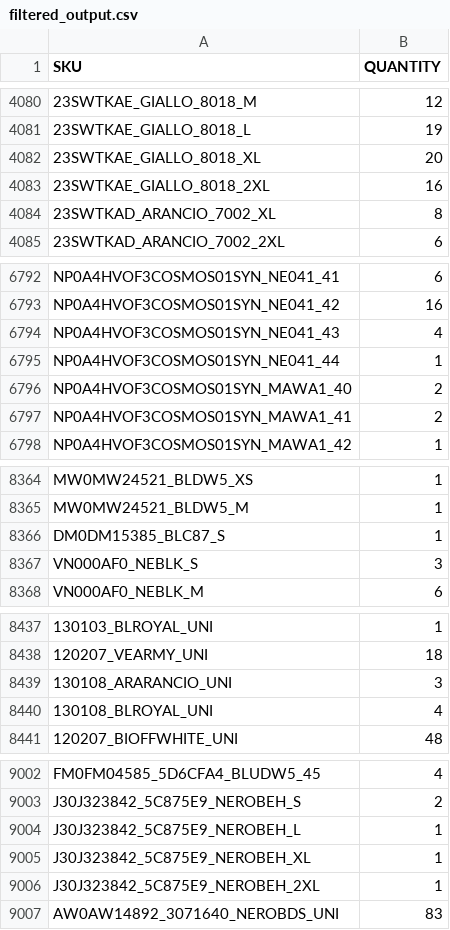
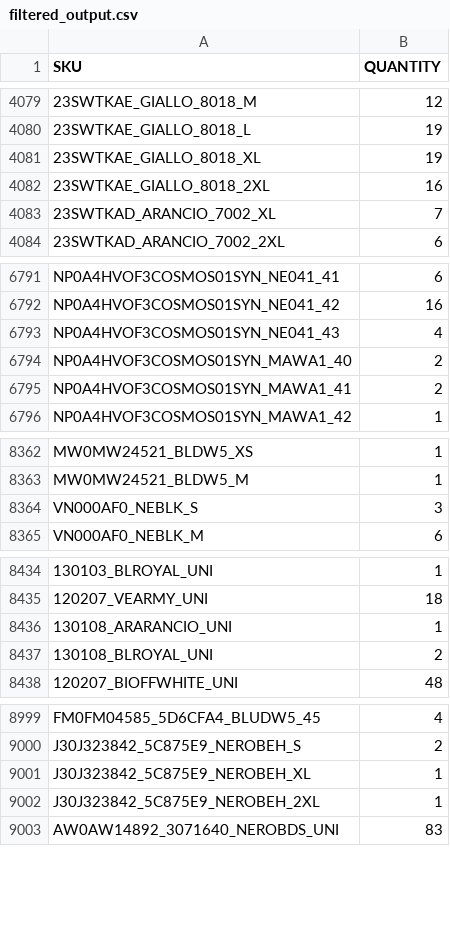
Before and after one commit to Camarolli9979797/wp_all_import, a CSV file: filtered_output.csv, drawn as a sheet; only a part is shown, gaps mark what is left out; removed rows and columns are numbered as before the commit, all else as after; the diff covers the shown part only; the diff names each change by its address in the sheet, - before the commit and + after, or states it on an @@ line.

```diff
--- a/filtered_output.csv
+++ b/filtered_output.csv
-B4081 (QUANTITY): 20
+B4081 (QUANTITY): 19
-B4083 (QUANTITY): 8
+B4083 (QUANTITY): 7
-row 6795: NP0A4HVOF3COSMOS01SYN_NE041_44 | 1
-row 8366: DM0DM15385_BLC87_S | 1
-B8436 (QUANTITY): 3
+B8436 (QUANTITY): 1
-B8437 (QUANTITY): 4
+B8437 (QUANTITY): 2
-row 9004: J30J323842_5C875E9_NEROBEH_L | 1
```
Also changed, not shown: 7 removed rows and 100 edited cells elsewhere in this file.
